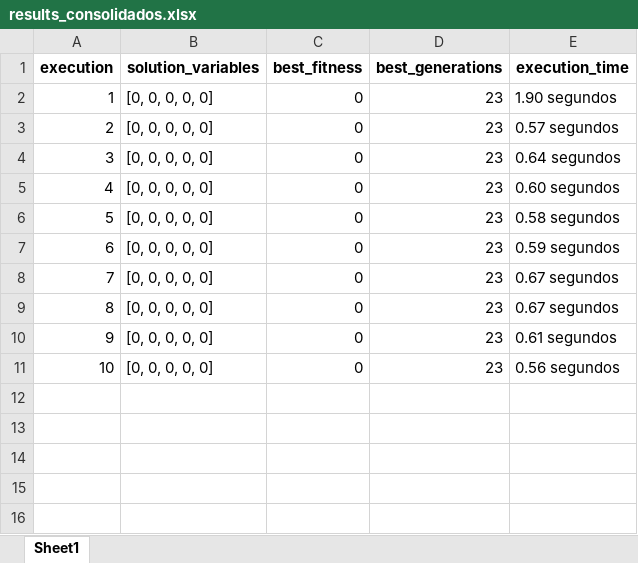
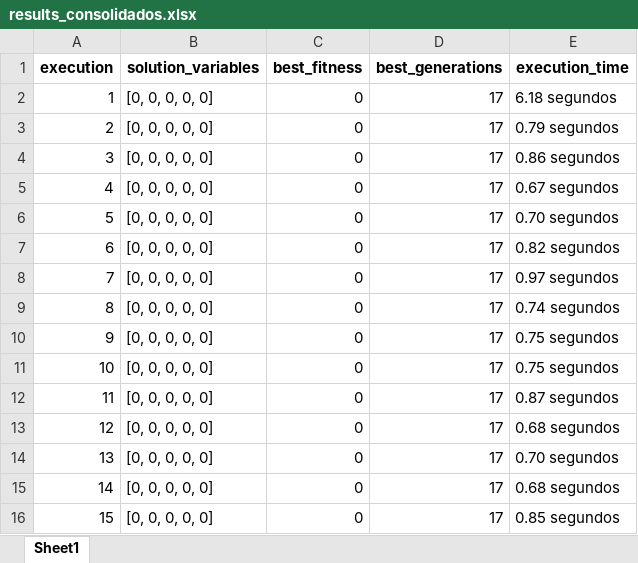
Before and after one commit to PedroVic12/Repopulation-With-Elite-Set, an Excel workbook: src/output/results_consolidados.xlsx, sheet Sheet1, drawn as a sheet; values as stored, in another font and other column widths than the file's, no borders; addresses are those after the commit; the diff names each change by its address in the sheet, - before the commit and + after, or states it on an @@ line.

```diff
--- a/src/output/results_consolidados.xlsx (sheet Sheet1)
+++ b/src/output/results_consolidados.xlsx (sheet Sheet1)
-D2:D5 (best_generations): 23
+D2:D5 (best_generations): 17
-E2 (execution_time): 1.90 segundos
+E2 (execution_time): 6.18 segundos
-E3 (execution_time): 0.57 segundos
+E3 (execution_time): 0.79 segundos
-E4 (execution_time): 0.64 segundos
+E4 (execution_time): 0.86 segundos
-E5 (execution_time): 0.60 segundos
+E5 (execution_time): 0.67 segundos
+row 6: 5 | [0, 0, 0, 0, 0] | 0 | 17 | 0.70 segundos
@@ column A (execution) renumbered between rows 7 and 15 @@
-D7:D10 (best_generations): 23
+D7:D10 (best_generations): 17
-E7 (execution_time): 0.58 segundos
+E7 (execution_time): 0.82 segundos
-E8 (execution_time): 0.59 segundos
+E8 (execution_time): 0.97 segundos
-E9 (execution_time): 0.67 segundos
+E9 (execution_time): 0.74 segundos
-E10 (execution_time): 0.67 segundos
+E10 (execution_time): 0.75 segundos
+row 11: 10 | [0, 0, 0, 0, 0] | 0 | 17 | 0.75 segundos
+row 12: 11 | [0, 0, 0, 0, 0] | 0 | 17 | 0.87 segundos
-D13 (best_generations): 23
+D13 (best_generations): 17
-E13 (execution_time): 0.61 segundos
+E13 (execution_time): 0.68 segundos
+row 14: 13 | [0, 0, 0, 0, 0] | 0 | 17 | 0.70 segundos
-D15 (best_generations): 23
+D15 (best_generations): 17
-E15 (execution_time): 0.56 segundos
+E15 (execution_time): 0.68 segundos
+row 16: 15 | [0, 0, 0, 0, 0] | 0 | 17 | 0.85 segundos
```
Also changed, not shown: src/output/pop_final.xlsx, 45 other files.
